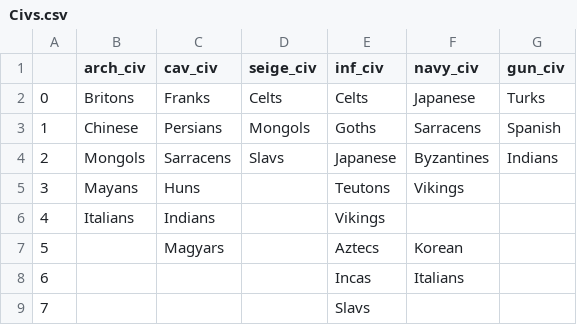
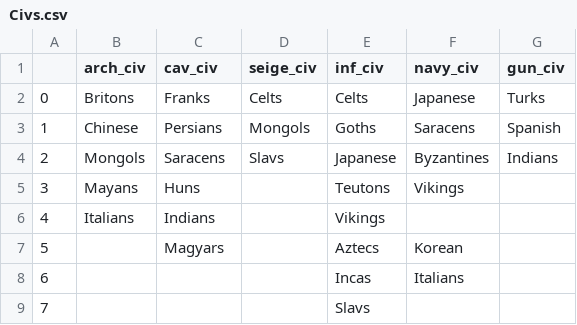
Before and after one commit to omkarbhat1995/AoE2-Team-Maker, a CSV file: Civs.csv, drawn as a sheet.

Commit message:
Update Civs.csv

```diff
--- a/Civs.csv
+++ b/Civs.csv
@@ -2,4 +2,4 @@
 0,Britons,Franks,Celts,Celts,Japanese,Turks
-1,Chinese,Persians,Mongols,Goths,Sarracens,Spanish
-2,Mongols,Sarracens,Slavs,Japanese,Byzantines,Indians
+1,Chinese,Persians,Mongols,Goths,Saracens,Spanish
+2,Mongols,Saracens,Slavs,Japanese,Byzantines,Indians
 3,Mayans,Huns,,Teutons,Vikings,
```
